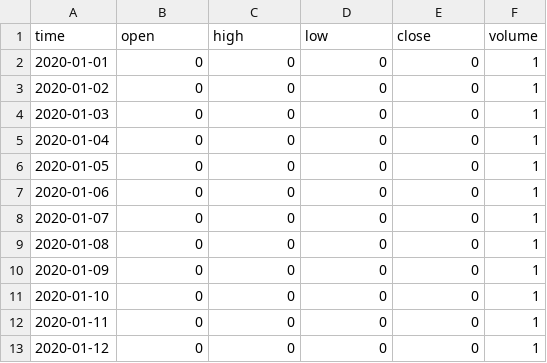
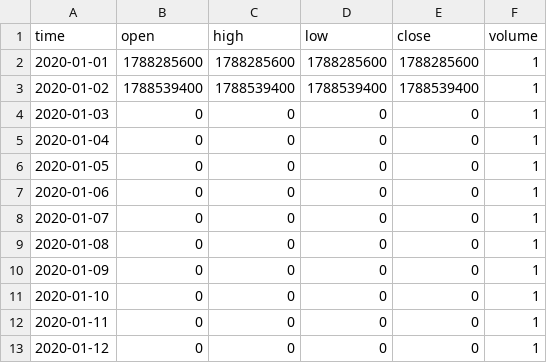
Before and after one commit to progamingverseMVP/poc-news-seed, a CSV file: data/news_events.csv, drawn as a sheet.

```diff
--- a/data/news_events.csv
+++ b/data/news_events.csv
@@ -1,4 +1,4 @@
 time,open,high,low,close,volume
-2020-01-01,0,0,0,0,1
-2020-01-02,0,0,0,0,1
+2020-01-01,1788285600,1788285600,1788285600,1788285600,1
+2020-01-02,1788539400,1788539400,1788539400,1788539400,1
 2020-01-03,0,0,0,0,1
```
